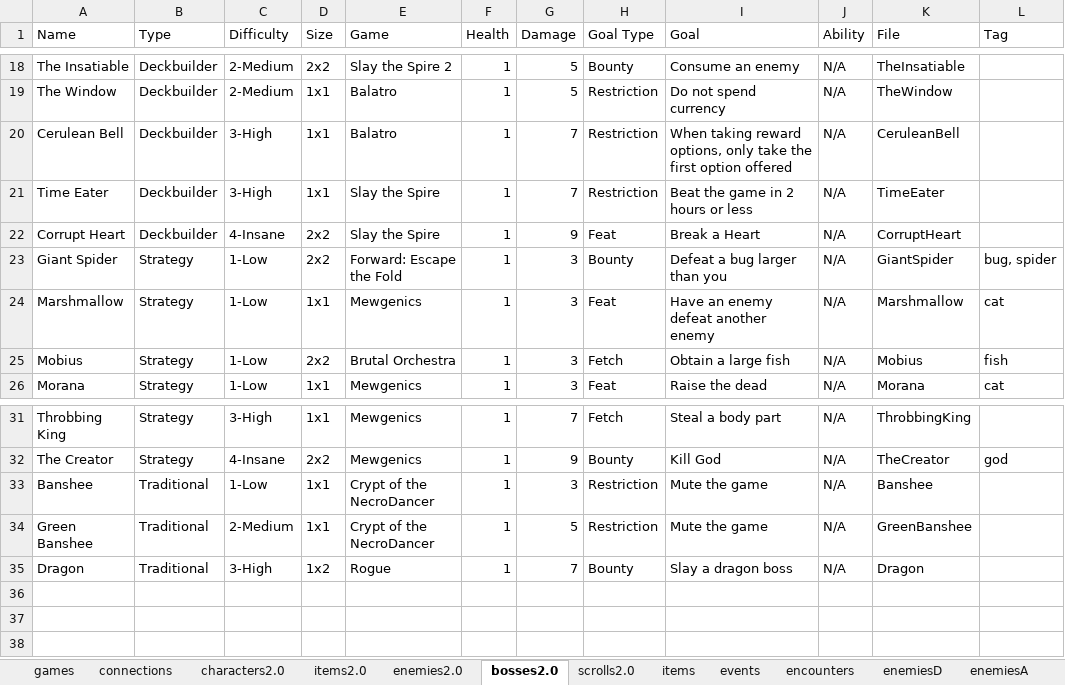
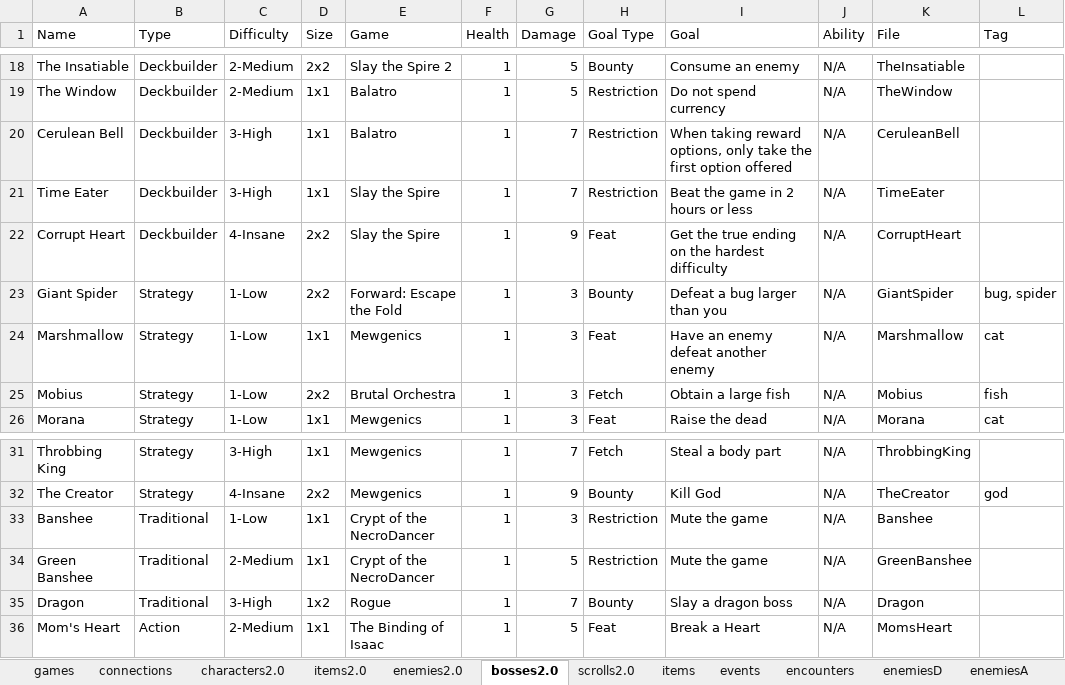
Before and after one commit to batsling/Roguelike-like, an Excel workbook: tools/Roguelikes.xlsx, sheet bosses2.0, drawn as a sheet; only a part is shown, gaps mark what is left out; values as stored, in another font and other column widths than the file's, no borders; table styles not drawn; the diff names each change by its address in the sheet, - before the commit and + after, or states it on an @@ line.

```diff
--- a/tools/Roguelikes.xlsx (sheet bosses2.0)
+++ b/tools/Roguelikes.xlsx (sheet bosses2.0)
-I22 (Goal): Break a Heart
+I22 (Goal): Get the true ending on the hardest difficulty
+row 36: Mom's Heart | Action | 2-Medium | 1x1 | The Binding of Isaac | 1 | 5 | Feat | Break a Heart | N/A | MomsHeart
```
Also changed, not shown: sheet connections, sheet games, 2 other files.
